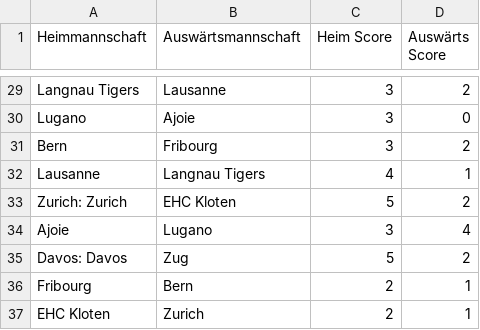
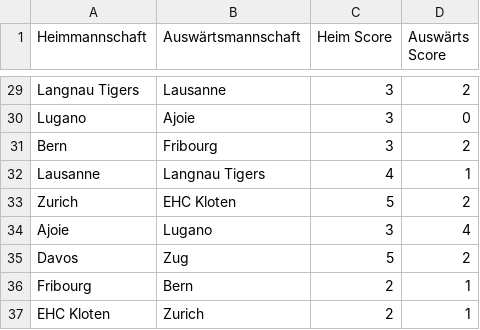
Before and after one commit to nnikolajj/EishockeyProjekt, a CSV file: csv_data/nl_2024_25_results.csv, drawn as a sheet; only a part is shown, gaps mark what is left out; the diff covers the shown part only.

Commit message:
cleaning data

```diff
--- a/csv_data/nl_2024_25_results.csv
+++ b/csv_data/nl_2024_25_results.csv
@@ -32,5 +32,5 @@ Bern;Fribourg;3;2
 Lausanne;Langnau Tigers;4;1
-Zurich: Zurich;EHC Kloten;5;2
+Zurich;EHC Kloten;5;2
 Ajoie;Lugano;3;4
-Davos: Davos;Zug;5;2
+Davos;Zug;5;2
 Fribourg;Bern;2;1
```
Also changed, not shown: 10 edited cells elsewhere in this file, csv_data/nl_2025_26_results.csv, 1 other file.
